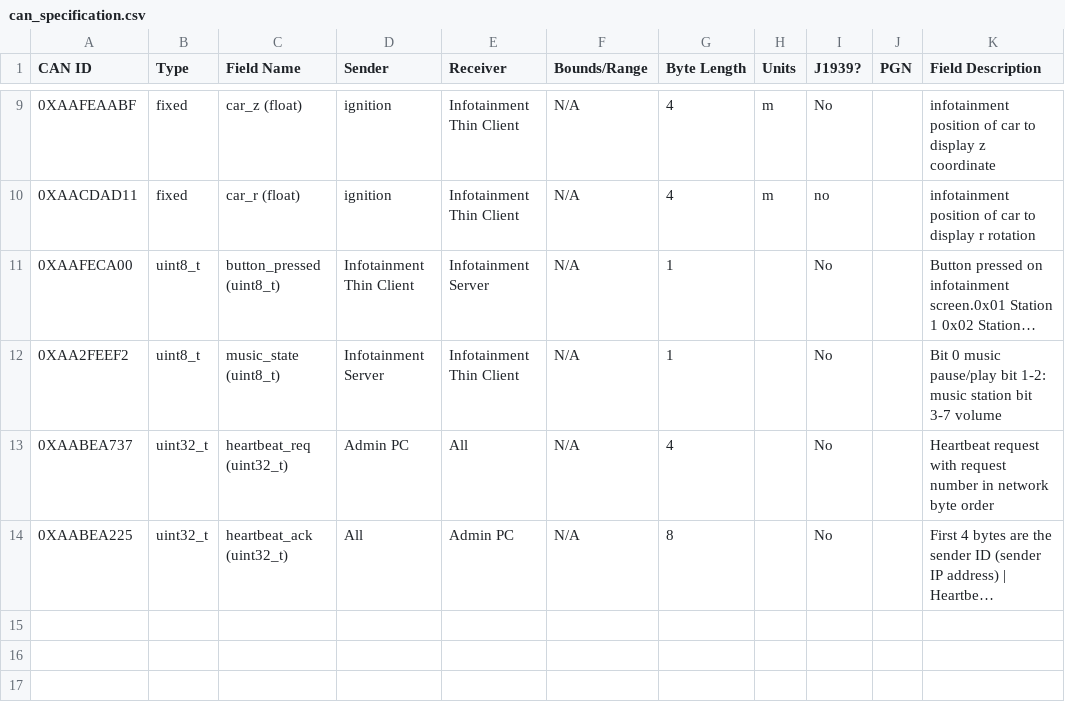
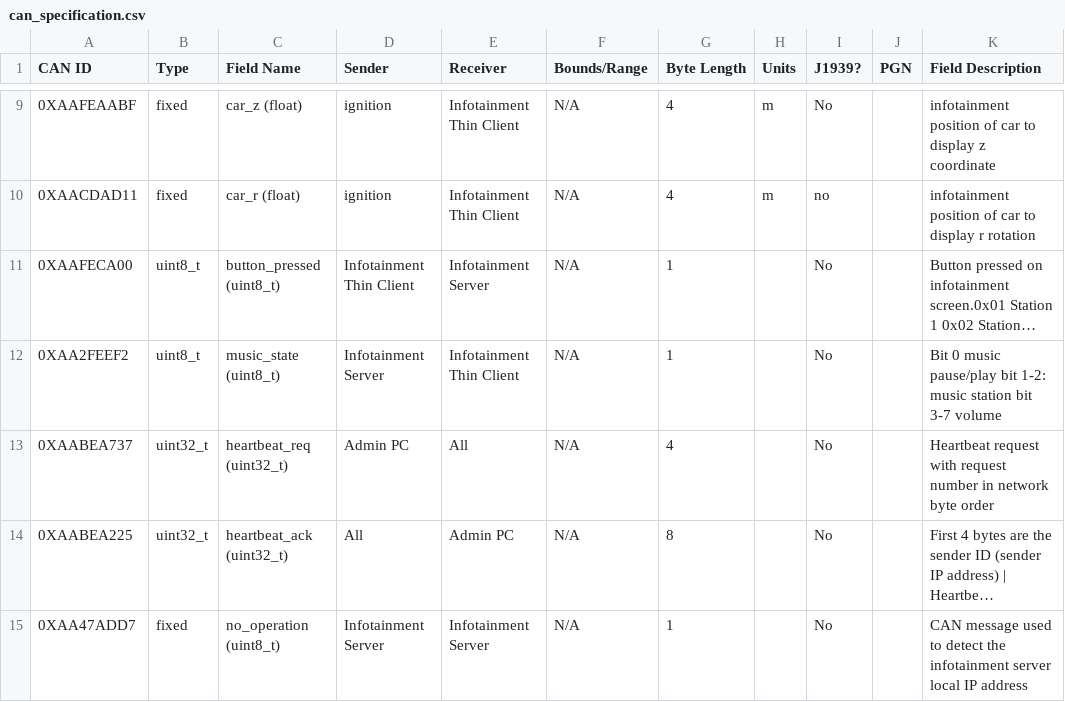
Before and after one commit to GaloisInc/BESSPIN-Tool-Suite, a CSV file: build/cyberphys/canlib/can_specification.csv, drawn as a sheet; only a part is shown, gaps mark what is left out; long unchanged cells end in …; the diff names each change by its address in the sheet, - before the commit and + after, or states it on an @@ line.

Commit message:
Changes to enable local IP address detection on startup.

```diff
--- a/build/cyberphys/canlib/can_specification.csv
+++ b/build/cyberphys/canlib/can_specification.csv
+row 15: 0XAA47ADD7 | fixed | no_operation (uint8_t) | Infotainment Server | Infotainment Server | N/A | 1 |  | No |  | CAN message used to detect the infotainment server local IP address
```
Also changed, not shown: 8 other files.
